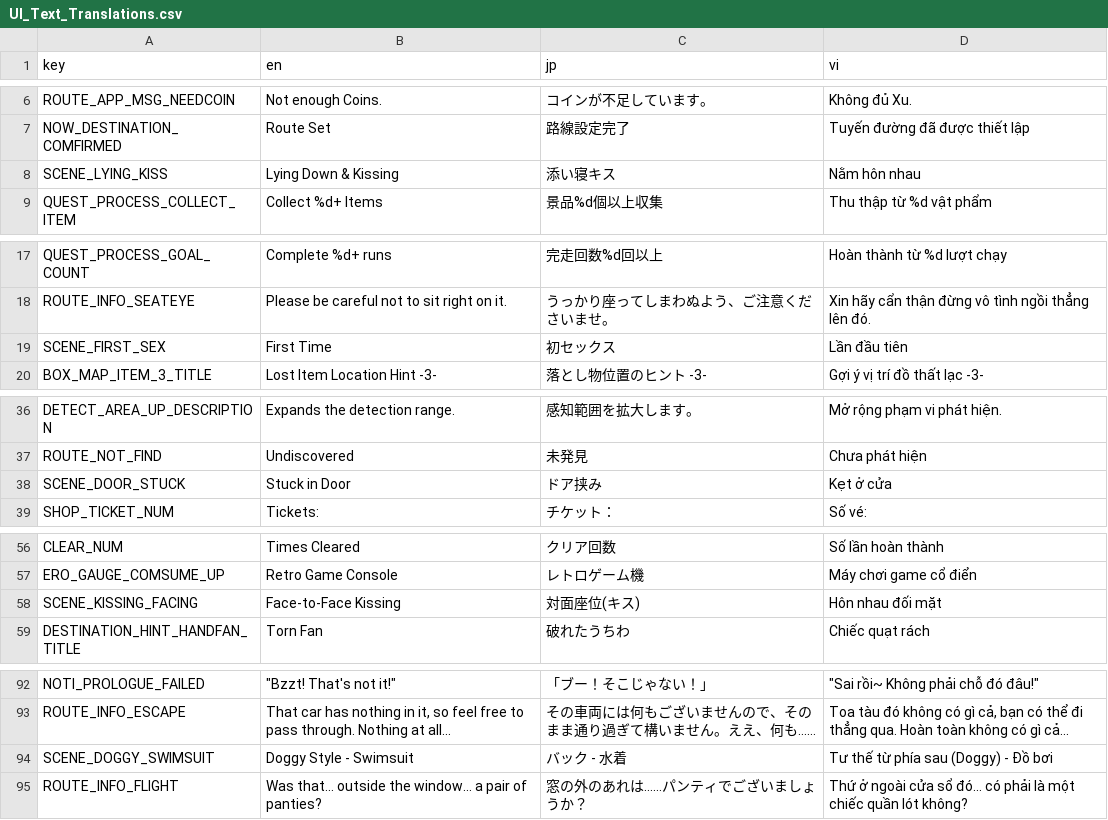
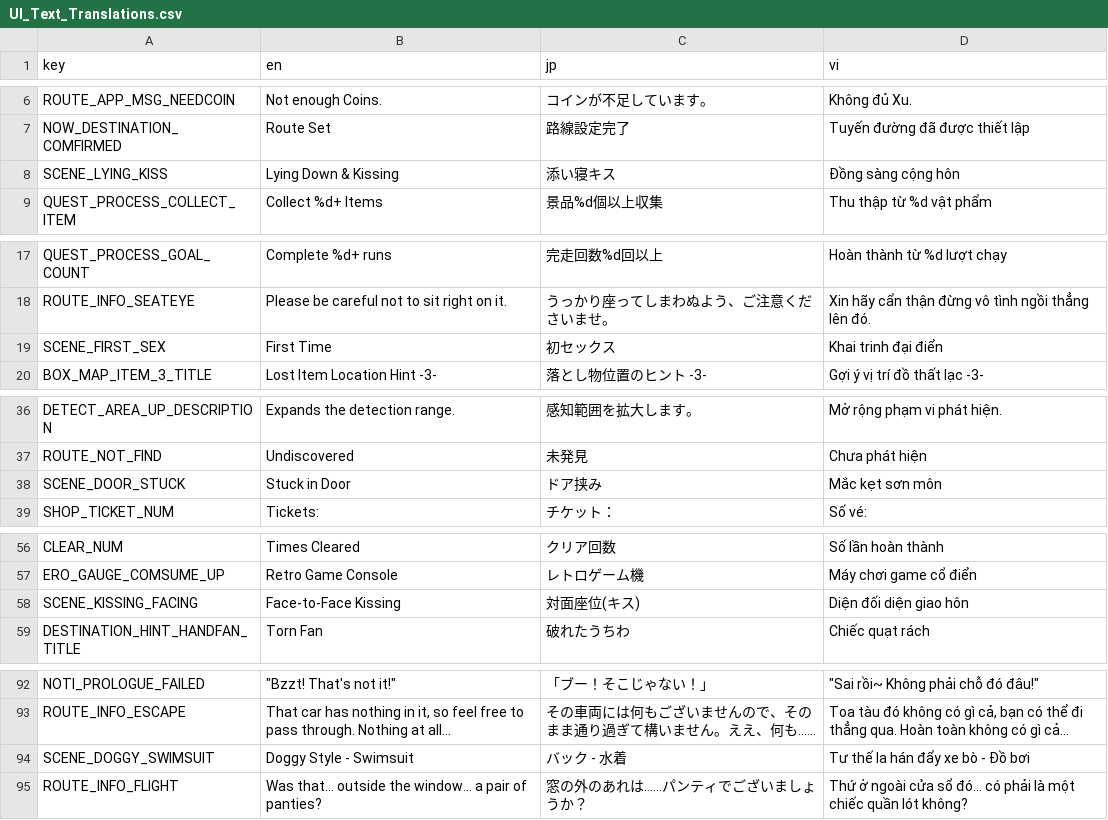
Before and after one commit to shimakazevn/Train45, a CSV file: Gameplay/Dialog/Translation/Ui/UI_Text_Translations.csv, drawn as a sheet; only a part is shown, gaps mark what is left out; the diff covers the shown part only.

```diff
--- a/Gameplay/Dialog/Translation/Ui/UI_Text_Translations.csv
+++ b/Gameplay/Dialog/Translation/Ui/UI_Text_Translations.csv
@@ -11,3 +11,3 @@ ROUTE_APP_MSG_NEEDCOIN,Not enough Coins.,コインが不足しています。,Kh
 NOW_DESTINATION_COMFIRMED,Route Set,路線設定完了,Tuyến đường đã được thiết lập
-SCENE_LYING_KISS,Lying Down & Kissing,添い寝キス,Nằm hôn nhau
+SCENE_LYING_KISS,Lying Down & Kissing,添い寝キス,Đồng sàng cộng hôn
 QUEST_PROCESS_COLLECT_ITEM,Collect %d+ Items,景品%d個以上収集,Thu thập từ %d vật phẩm
@@ -24,3 +24,3 @@ QUEST_PROCESS_GOAL_COUNT,Complete %d+ runs,完走回数%d回以上,Hoàn thành
 ROUTE_INFO_SEATEYE,Please be careful not to sit right on it.,うっかり座ってしまわぬよう、ご注意くださいませ。,Xin hãy cẩn thận đừng vô tình ngồi thẳng lên đó.
-SCENE_FIRST_SEX,First Time,初セックス,Lần đầu tiên
+SCENE_FIRST_SEX,First Time,初セックス,Khai trinh đại điển
 BOX_MAP_ITEM_3_TITLE,Lost Item Location Hint -3-,落とし物位置のヒント -3-,Gợi ý vị trí đồ thất lạc -3-
@@ -47,3 +47,3 @@ DETECT_AREA_UP_DESCRIPTION,Expands the detection range.,感知範囲を拡大し
 ROUTE_NOT_FIND,Undiscovered,未発見,Chưa phát hiện
-SCENE_DOOR_STUCK,Stuck in Door,ドア挟み,Kẹt ở cửa
+SCENE_DOOR_STUCK,Stuck in Door,ドア挟み,Mắc kẹt sơn môn
 SHOP_TICKET_NUM,Tickets:,チケット：,Số vé:
@@ -93,3 +93,3 @@ CLEAR_NUM,Times Cleared,クリア回数,Số lần hoàn thành
 ERO_GAUGE_COMSUME_UP,Retro Game Console,レトロゲーム機,Máy chơi game cổ điển
-SCENE_KISSING_FACING,Face-to-Face Kissing,対面座位(キス),Hôn nhau đối mặt
+SCENE_KISSING_FACING,Face-to-Face Kissing,対面座位(キス),Diện đối diện giao hôn
 DESTINATION_HINT_HANDFAN_TITLE,Torn Fan,破れたうちわ,Chiếc quạt rách
@@ -140,3 +140,3 @@ NOTI_PROLOGUE_FAILED,"""Bzzt! That's not it!""",「ブー！そこじゃない
 ROUTE_INFO_ESCAPE,"That car has nothing in it, so feel free to pass through. Nothing at all...",その車両には何もございませんので、そのまま通り過ぎて構いません。ええ、何も……,"Toa tàu đó không có gì cả, bạn có thể đi thẳng qua. Hoàn toàn không có gì cả..."
-SCENE_DOGGY_SWIMSUIT,Doggy Style - Swimsuit,バック - 水着,Tư thế từ phía sau (Doggy) - Đồ bơi
+SCENE_DOGGY_SWIMSUIT,Doggy Style - Swimsuit,バック - 水着,Tư thế la hán đẩy xe bò - Đồ bơi
 ROUTE_INFO_FLIGHT,Was that... outside the window... a pair of panties?,窓の外のあれは……パンティでございましょうか？,Thứ ở ngoài cửa sổ đó... có phải là một chiếc quần lót không?
```
Also changed, not shown: 29 edited cells elsewhere in this file, 7 other files.
